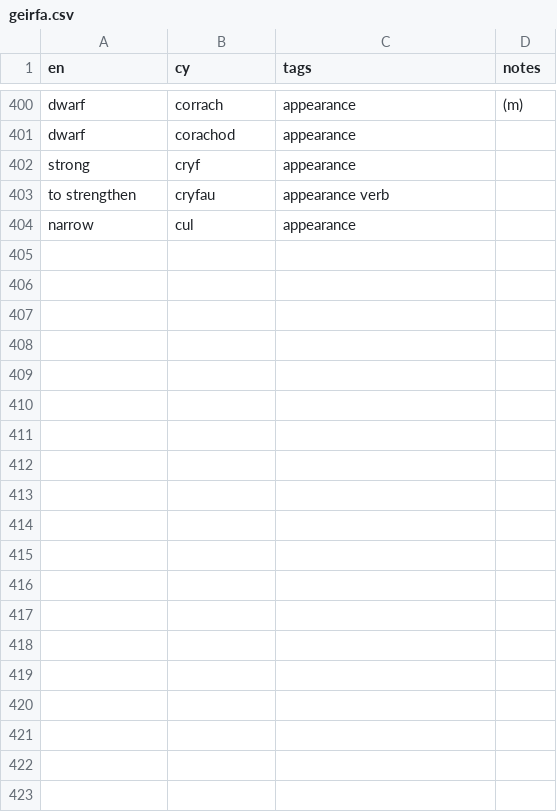
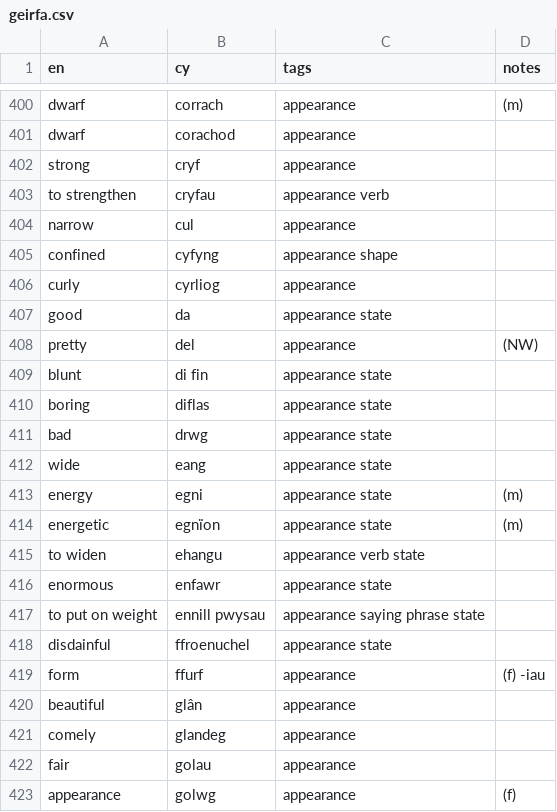
Before and after one commit to rase-rocks/byw, a CSV file: vocab-store/geirfa.csv, drawn as a sheet; only a part is shown, gaps mark what is left out; the diff covers the shown part only; the diff names each change by its address in the sheet, - before the commit and + after, or states it on an @@ line.

Commit message:
Adds further translation units

```diff
--- a/vocab-store/geirfa.csv
+++ b/vocab-store/geirfa.csv
+row 405: confined | cyfyng | appearance shape
+row 406: curly | cyrliog | appearance
+row 407: good | da | appearance state
+row 408: pretty | del | appearance | (NW)
+row 409: blunt | di fin | appearance state
+row 410: boring | diflas | appearance state
+row 411: bad | drwg | appearance state
+row 412: wide | eang | appearance state
+row 413: energy | egni | appearance state | (m)
+row 414: energetic | egnïon | appearance state | (m)
+row 415: to widen | ehangu | appearance verb state
+row 416: enormous | enfawr | appearance state
+row 417: to put on weight | ennill pwysau | appearance saying phrase state
+row 418: disdainful | ffroenuchel | appearance state
+row 419: form | ffurf | appearance | (f) -iau
+row 420: beautiful | glân | appearance
+row 421: comely | glandeg | appearance
+row 422: fair | golau | appearance
+row 423: appearance | golwg | appearance | (f)
```
Also changed, not shown: 20 added rows elsewhere in this file, 1 other file.
